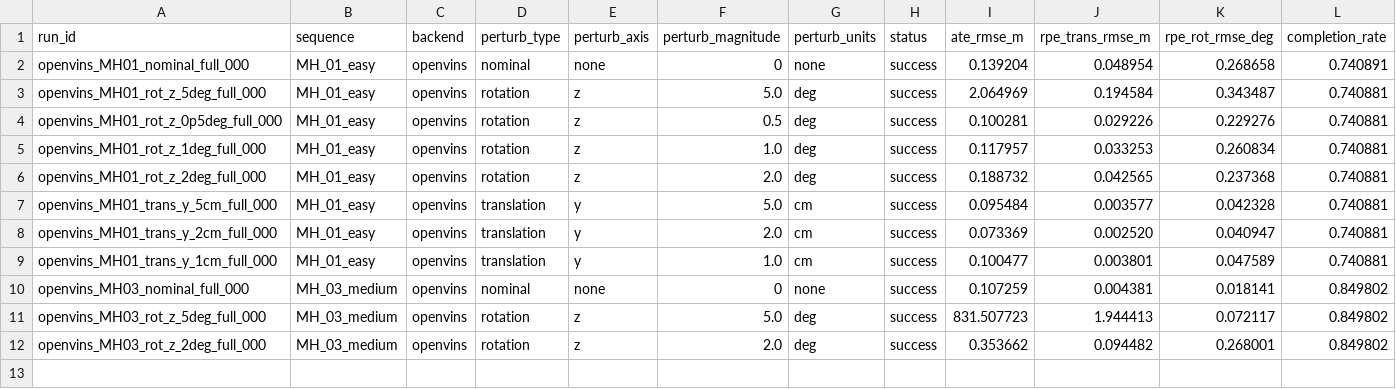
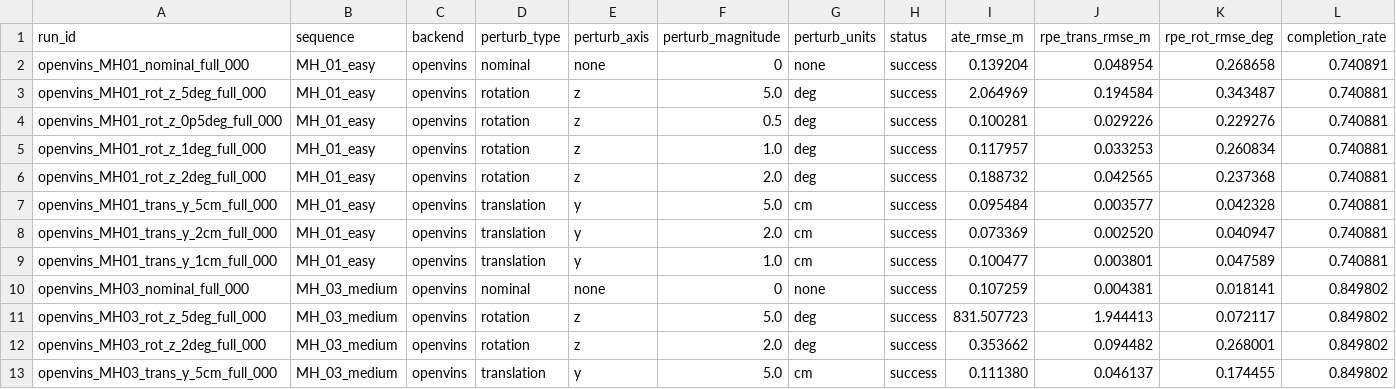
Before and after one commit to Sid-Dhar4/camera-imu-calibration-sensitivity, a CSV file: results/run_manifest.csv, drawn as a sheet; only a part is shown; rows hold the shown columns only; the diff names each change by its address in the sheet, - before the commit and + after, or states it on an @@ line.

Commit message:
Update run manifest with MH03 translation result

```diff
--- a/results/run_manifest.csv
+++ b/results/run_manifest.csv
+row 13: openvins_MH03_trans_y_5cm_full_000 | MH_03_medium | openvins | translation | y | 5.0 | cm | success | 0.111380 | 0.046137 | 0.174455 | 0.849802
```
